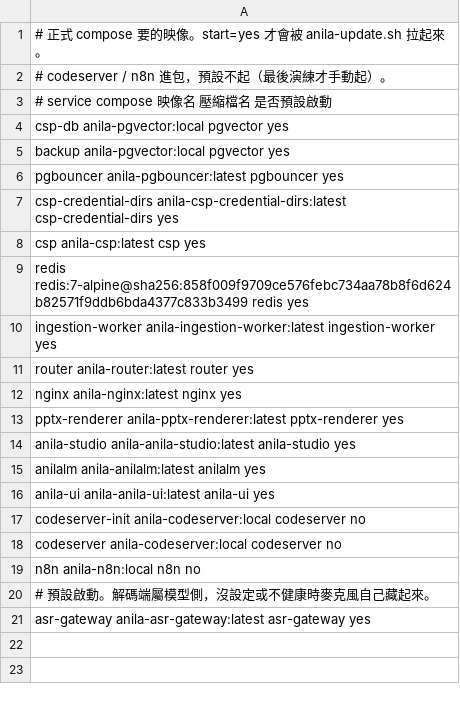
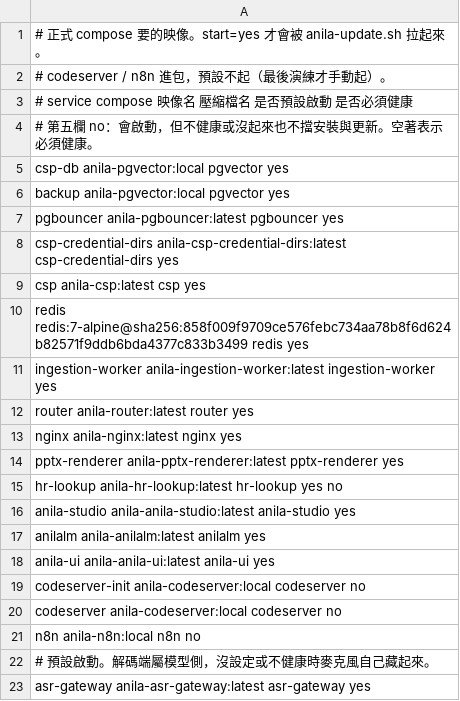
Before and after one commit to zzw09773/ANILA, a TSV file: scripts/release/images.tsv, drawn as a sheet.

```diff
--- a/scripts/release/images.tsv
+++ b/scripts/release/images.tsv
@@ -2,3 +2,4 @@
 # codeserver / n8n 進包，預設不起（最後演練才手動起）。
-# service  compose 映像名  壓縮檔名  是否預設啟動
+# service  compose 映像名  壓縮檔名  是否預設啟動  是否必須健康
+# 第五欄 no：會啟動，但不健康或沒起來也不擋安裝與更新。空著表示必須健康。
 csp-db anila-pgvector:local pgvector yes
@@ -13,2 +14,3 @@ nginx anila-nginx:latest nginx yes
 pptx-renderer anila-pptx-renderer:latest pptx-renderer yes
+hr-lookup anila-hr-lookup:latest hr-lookup yes no
 anila-studio anila-anila-studio:latest anila-studio yes
```
Also changed, not shown: 59 other files.
